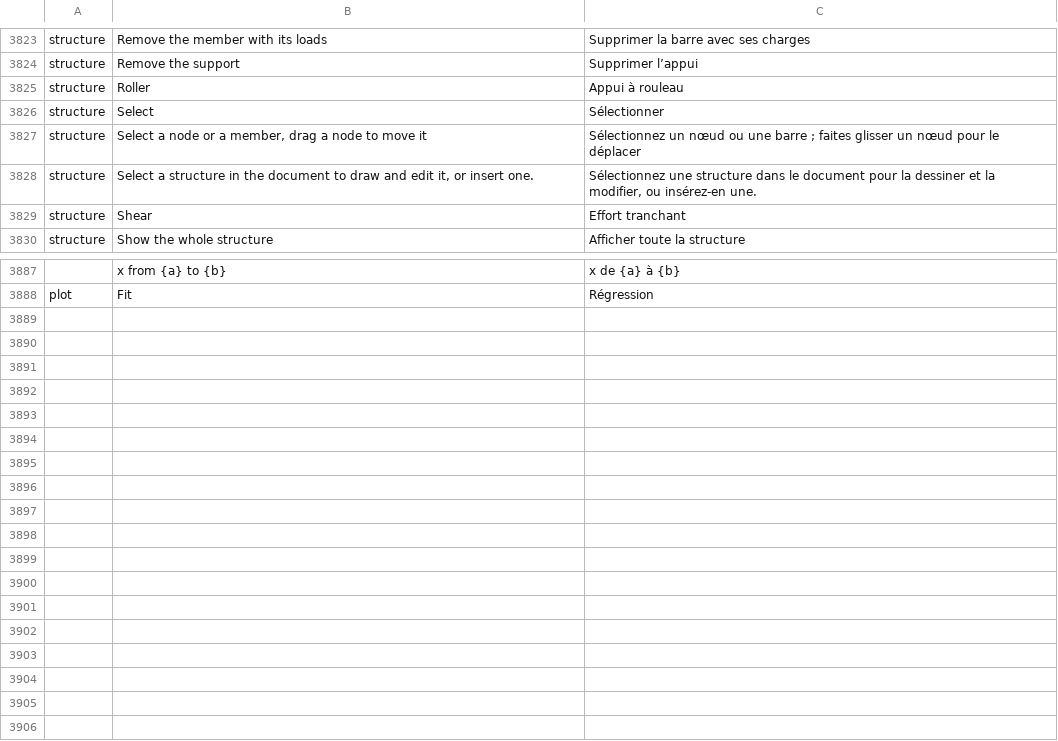
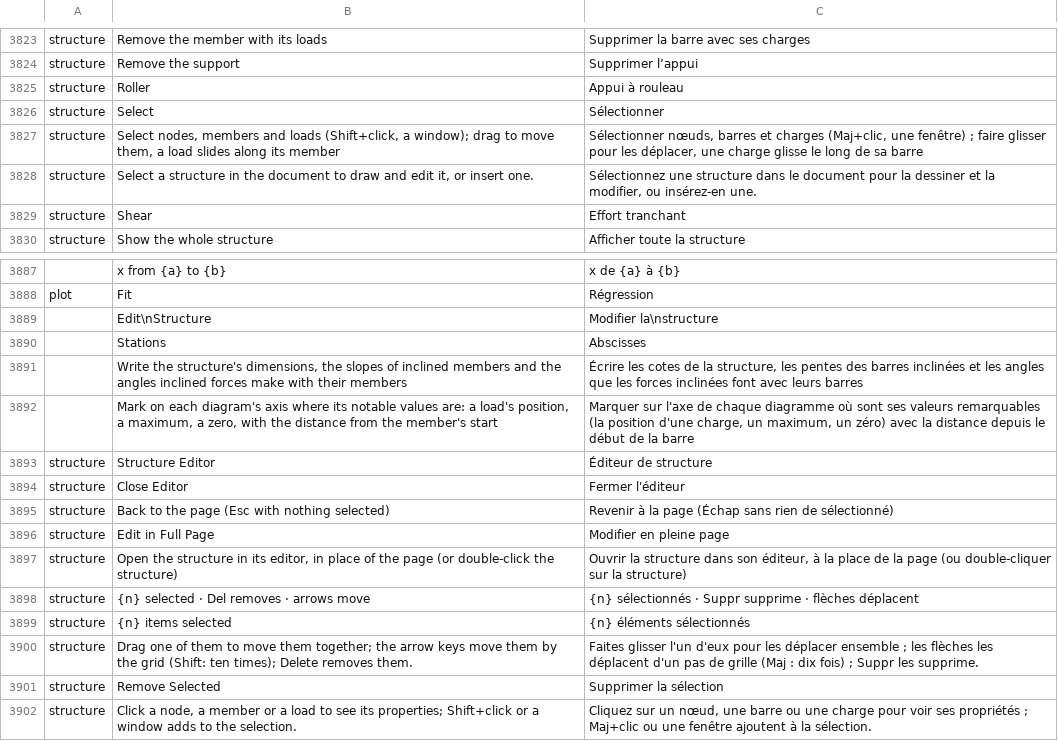
Before and after one commit to nabre/strix, a TSV file: locales/fr/wordcraft.tsv, drawn as a sheet; only a part is shown, gaps mark what is left out; the diff names each change by its address in the sheet, - before the commit and + after, or states it on an @@ line.

```diff
--- a/locales/fr/wordcraft.tsv
+++ b/locales/fr/wordcraft.tsv
-B3827: Select a node or a member, drag a node to move it
+B3827: Select nodes, members and loads (Shift+click, a window); drag to move them, a load slides along its member
-C3827: Sélectionnez un nœud ou une barre ; faites glisser un nœud pour le déplacer
+C3827: Sélectionner nœuds, barres et charges (Maj+clic, une fenêtre) ; faire glisser pour les déplacer, une charge glisse le long de sa barre
+row 3889:  | Edit\nStructure | Modifier la\nstructure
+row 3890:  | Stations | Abscisses
+row 3891:  | Write the structure's dimensions, the slopes of inclined members and the angles inclined forces make with their members | Écrire les cotes de la structure, les pentes des barres inclinées et les angles que les forces inclinées font avec leurs barres
+row 3892:  | Mark on each diagram's axis where its notable values are: a load's position, a maximum, a zero, with the distance from the member's start | Marquer sur l'axe de chaque diagramme où sont ses valeurs remarquables (la position d'une charge, un maximum, un zéro) avec la distance depuis le début de la barre
+row 3893: structure | Structure Editor | Éditeur de structure
+row 3894: structure | Close Editor | Fermer l'éditeur
+row 3895: structure | Back to the page (Esc with nothing selected) | Revenir à la page (Échap sans rien de sélectionné)
+row 3896: structure | Edit in Full Page | Modifier en pleine page
+row 3897: structure | Open the structure in its editor, in place of the page (or double-click the structure) | Ouvrir la structure dans son éditeur, à la place de la page (ou double-cliquer sur la structure)
+row 3898: structure | {n} selected · Del removes · arrows move | {n} sélectionnés · Suppr supprime · flèches déplacent
+row 3899: structure | {n} items selected | {n} éléments sélectionnés
+row 3900: structure | Drag one of them to move them together; the arrow keys move them by the grid (Shift: ten times); Delete removes them. | Faites glisser l'un d'eux pour les déplacer ensemble ; les flèches les déplacent d'un pas de grille (Maj : dix fois) ; Suppr les supprime.
+row 3901: structure | Remove Selected | Supprimer la sélection
+row 3902: structure | Click a node, a member or a load to see its properties; Shift+click or a window adds to the selection. | Cliquez sur un nœud, une barre ou une charge pour voir ses propriétés ; Maj+clic ou une fenêtre ajoutent à la sélection.
```
Also changed, not shown: locales/de/wordcraft.tsv, locales/it/wordcraft.tsv, 23 other files.
